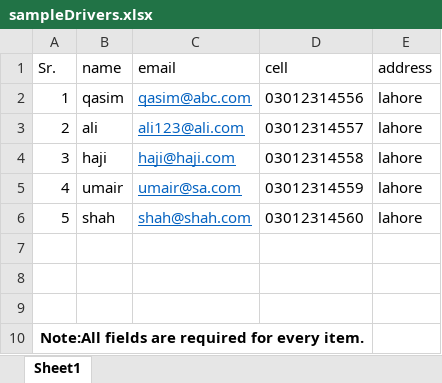
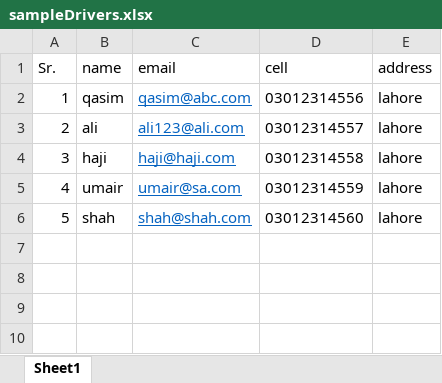
Before and after one commit to muzamalidrees/vansaleOld, an Excel workbook: public/sampleDrivers.xlsx, sheet Sheet1, drawn as a sheet; values as stored, in another font and other column widths than the file's, no borders; the diff names each change by its address in the sheet, - before the commit and + after, or states it on an @@ line.

```diff
--- a/public/sampleDrivers.xlsx (sheet Sheet1)
+++ b/public/sampleDrivers.xlsx (sheet Sheet1)
-row 7: (empty)
-row 8: (empty)
-row 9: (empty)
-row 10: Note:All fields are required for every item.
```
Also changed, not shown: public/sampleCustomers.xlsx, public/samplePermissions.xlsx, 56 other files.
